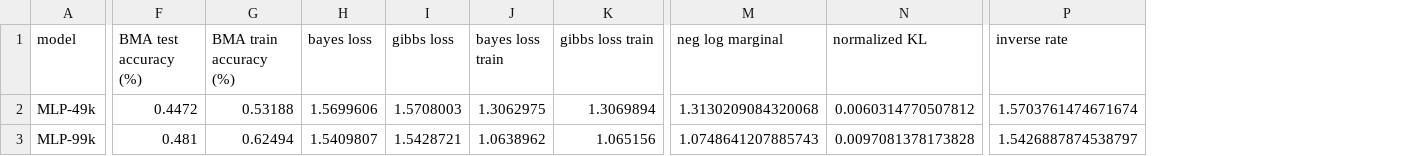
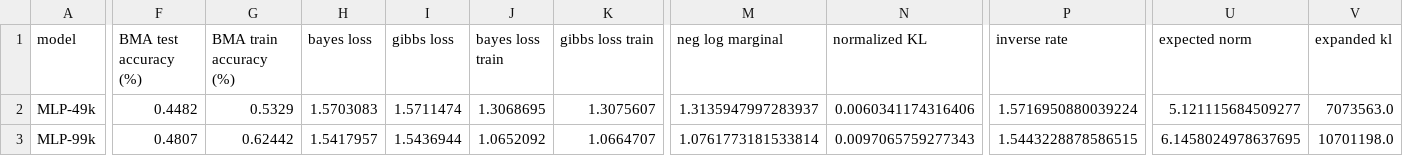
Before and after one commit to Ludvins/PAC_Bayes_Chernoff_MLL, a CSV file: results/laplace_MLP_last_layer_kron_scalar_0.0_results.csv, drawn as a sheet; only a part is shown, gaps mark what is left out; the diff covers the shown part only; the diff names each change by its address in the sheet, - before the commit and + after, or states it on an @@ line.

```diff
--- a/results/laplace_MLP_last_layer_kron_scalar_0.0_results.csv
+++ b/results/laplace_MLP_last_layer_kron_scalar_0.0_results.csv
+column U (expected norm), rows 2-3: 5.121115684509277 | 6.1458024978637695
+column V (expanded kl), rows 2-3: 7073563.0 | 10701198.0
-F2 (BMA test accuracy (%)): 0.4472
+F2 (BMA test accuracy (%)): 0.4482
-G2 (BMA train accuracy (%)): 0.53188
+G2 (BMA train accuracy (%)): 0.5329
-H2 (bayes loss): 1.5699606
+H2 (bayes loss): 1.5703083
-I2 (gibbs loss): 1.5708003
+I2 (gibbs loss): 1.5711474
-J2 (bayes loss train): 1.3062975
+J2 (bayes loss train): 1.3068695
-K2 (gibbs loss train): 1.3069894
+K2 (gibbs loss train): 1.3075607
-M2 (neg log marginal): 1.3130209084320068
+M2 (neg log marginal): 1.3135947997283937
-N2 (normalized KL): 0.0060314770507812
+N2 (normalized KL): 0.0060341174316406
-P2 (inverse rate): 1.5703761474671674
+P2 (inverse rate): 1.5716950880039224
-F3 (BMA test accuracy (%)): 0.481
+F3 (BMA test accuracy (%)): 0.4807
-G3 (BMA train accuracy (%)): 0.62494
+G3 (BMA train accuracy (%)): 0.62442
-H3 (bayes loss): 1.5409807
+H3 (bayes loss): 1.5417957
-I3 (gibbs loss): 1.5428721
+I3 (gibbs loss): 1.5436944
-J3 (bayes loss train): 1.0638962
+J3 (bayes loss train): 1.0652092
-K3 (gibbs loss train): 1.065156
+K3 (gibbs loss train): 1.0664707
-M3 (neg log marginal): 1.0748641207885743
+M3 (neg log marginal): 1.0761773181533814
-N3 (normalized KL): 0.0097081378173828
+N3 (normalized KL): 0.0097065759277343
-P3 (inverse rate): 1.5426887874538797
+P3 (inverse rate): 1.5443228878586515
```
Also changed, not shown: 86 edited cells elsewhere in this file, results/laplace_MLP_last_layer_kron_scalar_0.01_results.csv, results/laplace_MLP_last_layer_kron_scalar_0.1_results.csv, 5 other files.
